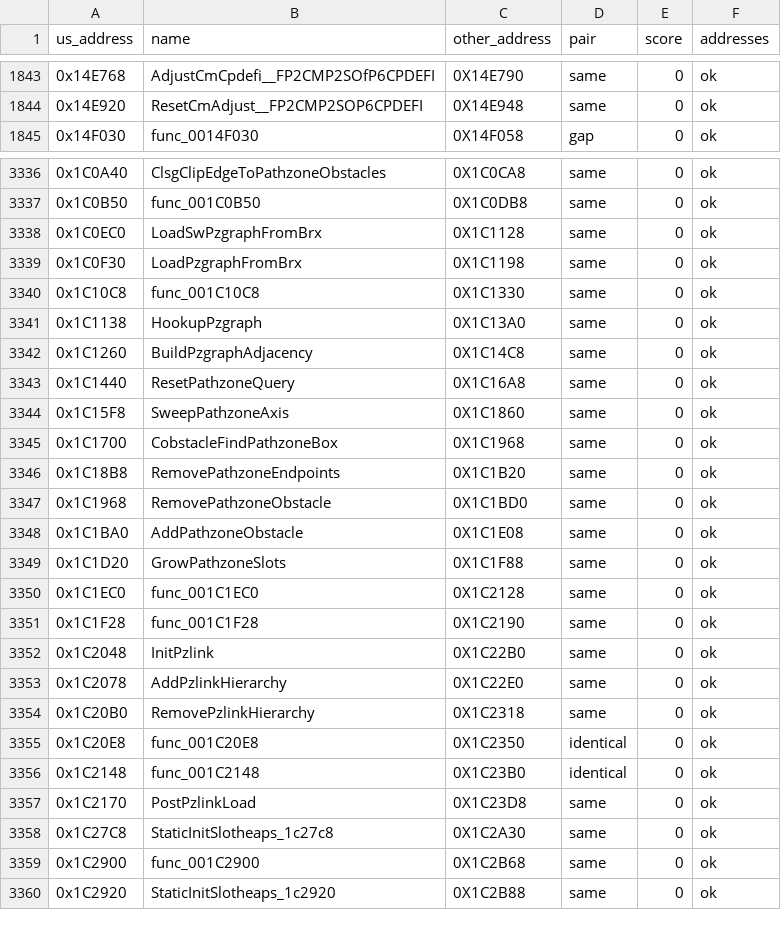
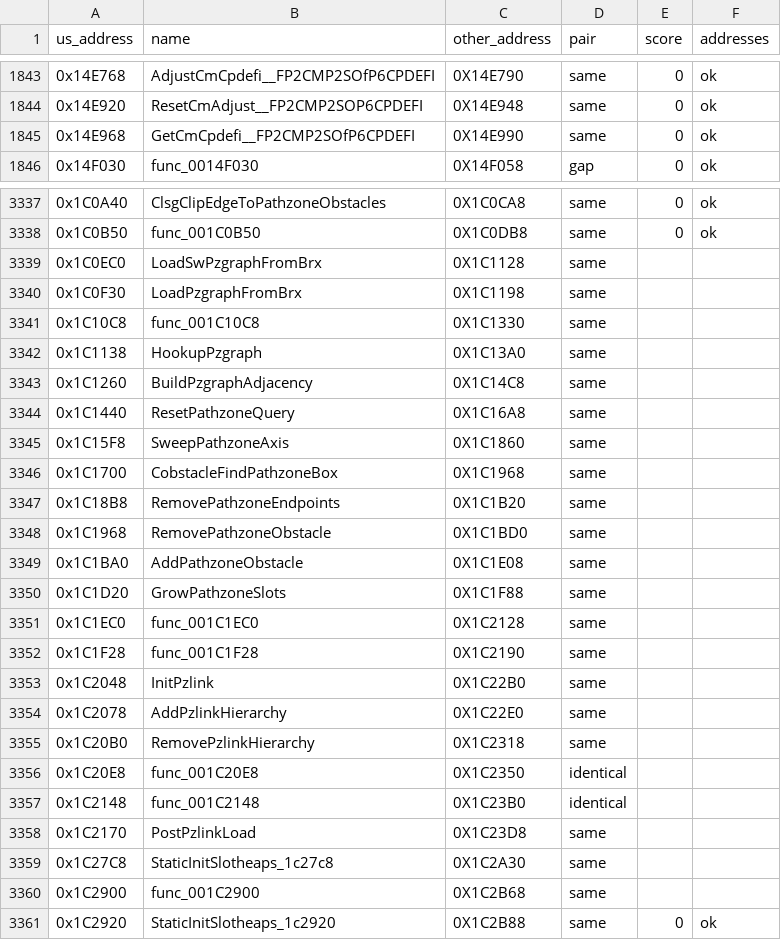
Before and after one commit to OpenThievius/sly2-decomp, a TSV file: config/eu/c_status.tsv, drawn as a sheet; only a part is shown, gaps mark what is left out; the diff covers the shown part only.

```diff
--- a/config/eu/c_status.tsv
+++ b/config/eu/c_status.tsv
@@ -1844,2 +1844,3 @@ us_address	name	other_address	pair	score	addresses
 0x14E920	ResetCmAdjust__FP2CMP2SOP6CPDEFI	0X14E948	same	0	ok
+0x14E968	GetCmCpdefi__FP2CMP2SOfP6CPDEFI	0X14E990	same	0	ok
 0x14F030	func_0014F030	0X14F058	gap	0	ok
@@ -3337,24 +3338,24 @@ us_address	name	other_address	pair	score	addresses
 0x1C0B50	func_001C0B50	0X1C0DB8	same	0	ok
-0x1C0EC0	LoadSwPzgraphFromBrx	0X1C1128	same	0	ok
-0x1C0F30	LoadPzgraphFromBrx	0X1C1198	same	0	ok
-0x1C10C8	func_001C10C8	0X1C1330	same	0	ok
-0x1C1138	HookupPzgraph	0X1C13A0	same	0	ok
-0x1C1260	BuildPzgraphAdjacency	0X1C14C8	same	0	ok
-0x1C1440	ResetPathzoneQuery	0X1C16A8	same	0	ok
-0x1C15F8	SweepPathzoneAxis	0X1C1860	same	0	ok
-0x1C1700	CobstacleFindPathzoneBox	0X1C1968	same	0	ok
-0x1C18B8	RemovePathzoneEndpoints	0X1C1B20	same	0	ok
-0x1C1968	RemovePathzoneObstacle	0X1C1BD0	same	0	ok
-0x1C1BA0	AddPathzoneObstacle	0X1C1E08	same	0	ok
-0x1C1D20	GrowPathzoneSlots	0X1C1F88	same	0	ok
-0x1C1EC0	func_001C1EC0	0X1C2128	same	0	ok
-0x1C1F28	func_001C1F28	0X1C2190	same	0	ok
-0x1C2048	InitPzlink	0X1C22B0	same	0	ok
-0x1C2078	AddPzlinkHierarchy	0X1C22E0	same	0	ok
-0x1C20B0	RemovePzlinkHierarchy	0X1C2318	same	0	ok
-0x1C20E8	func_001C20E8	0X1C2350	identical	0	ok
-0x1C2148	func_001C2148	0X1C23B0	identical	0	ok
-0x1C2170	PostPzlinkLoad	0X1C23D8	same	0	ok
-0x1C27C8	StaticInitSlotheaps_1c27c8	0X1C2A30	same	0	ok
-0x1C2900	func_001C2900	0X1C2B68	same	0	ok
+0x1C0EC0	LoadSwPzgraphFromBrx	0X1C1128	same		
+0x1C0F30	LoadPzgraphFromBrx	0X1C1198	same		
+0x1C10C8	func_001C10C8	0X1C1330	same		
+0x1C1138	HookupPzgraph	0X1C13A0	same		
+0x1C1260	BuildPzgraphAdjacency	0X1C14C8	same		
+0x1C1440	ResetPathzoneQuery	0X1C16A8	same		
+0x1C15F8	SweepPathzoneAxis	0X1C1860	same		
+0x1C1700	CobstacleFindPathzoneBox	0X1C1968	same		
+0x1C18B8	RemovePathzoneEndpoints	0X1C1B20	same		
+0x1C1968	RemovePathzoneObstacle	0X1C1BD0	same		
+0x1C1BA0	AddPathzoneObstacle	0X1C1E08	same		
+0x1C1D20	GrowPathzoneSlots	0X1C1F88	same		
+0x1C1EC0	func_001C1EC0	0X1C2128	same		
+0x1C1F28	func_001C1F28	0X1C2190	same		
+0x1C2048	InitPzlink	0X1C22B0	same		
+0x1C2078	AddPzlinkHierarchy	0X1C22E0	same		
+0x1C20B0	RemovePzlinkHierarchy	0X1C2318	same		
+0x1C20E8	func_001C20E8	0X1C2350	identical		
+0x1C2148	func_001C2148	0X1C23B0	identical		
+0x1C2170	PostPzlinkLoad	0X1C23D8	same		
+0x1C27C8	StaticInitSlotheaps_1c27c8	0X1C2A30	same		
+0x1C2900	func_001C2900	0X1C2B68	same		
 0x1C2920	StaticInitSlotheaps_1c2920	0X1C2B88	same	0	ok
```
Also changed, not shown: 2 added rows elsewhere in this file, config/eu/addresses.tsv, config/matching/walls.tsv, 12 other files.
